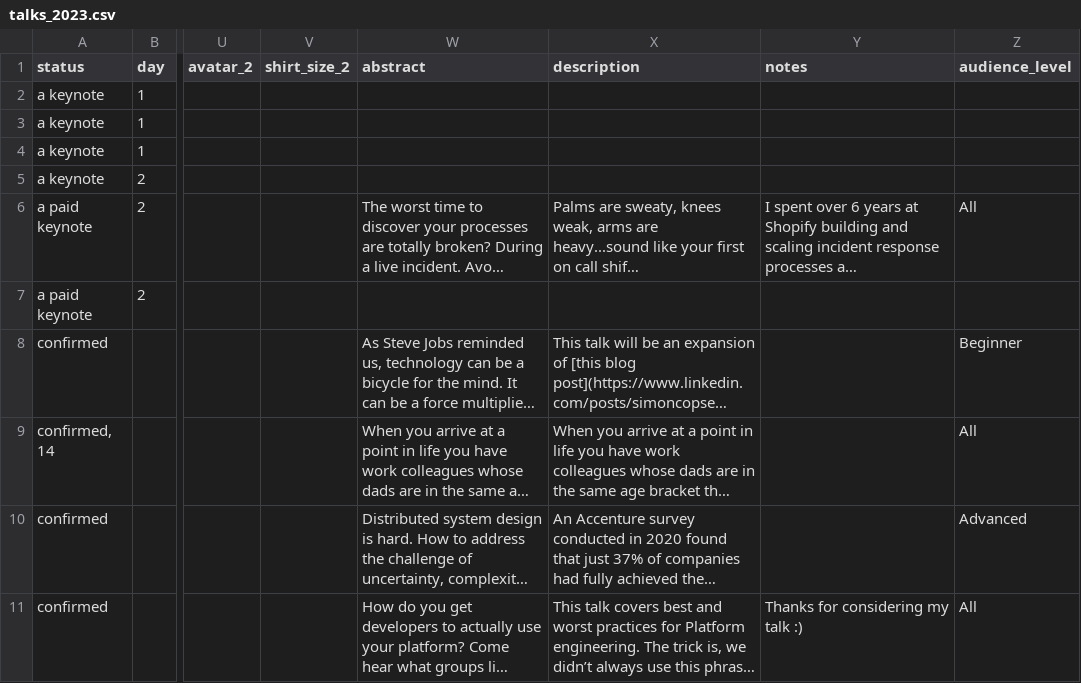
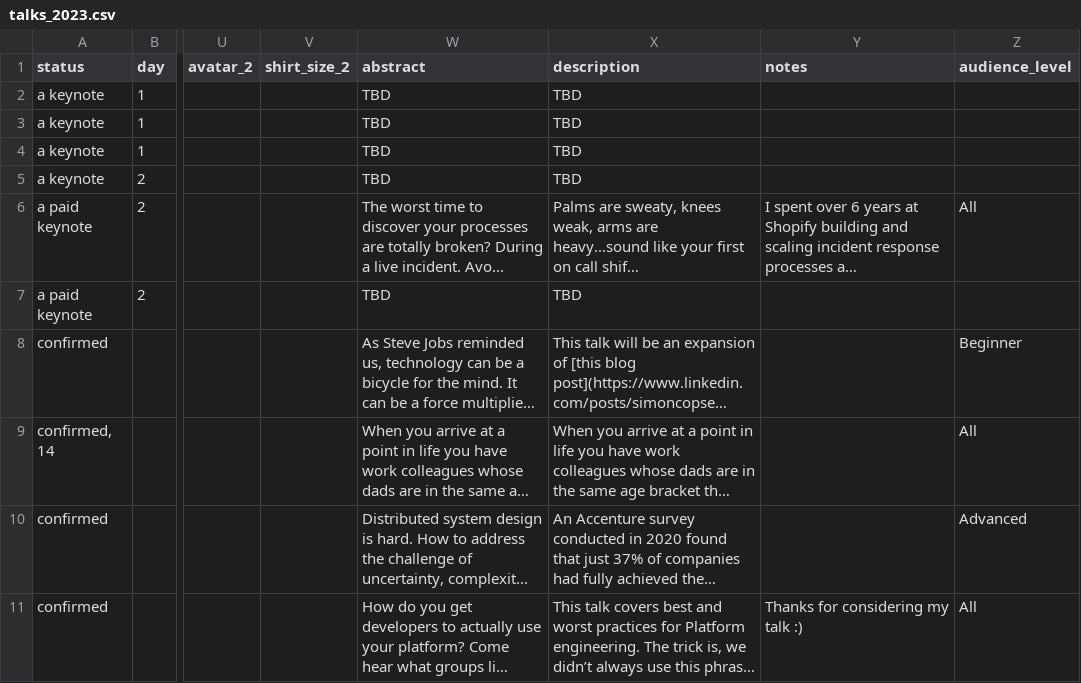
Before and after one commit to sreday/website, a CSV file: _db/talks_2023.csv, drawn as a sheet; only a part is shown, gaps mark what is left out; long unchanged cells end in …; the diff names each change by its address in the sheet, - before the commit and + after, or states it on an @@ line.

Commit message:
Update db

```diff
--- a/_db/talks_2023.csv
+++ b/_db/talks_2023.csv
-W2:W5 (abstract): (empty)
+W2:W5 (abstract): TBD
-X2:X5 (description): (empty)
+X2:X5 (description): TBD
-W7 (abstract): (empty)
+W7 (abstract): TBD
-X7 (description): (empty)
+X7 (description): TBD
```
